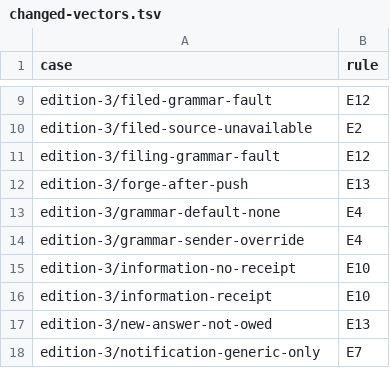
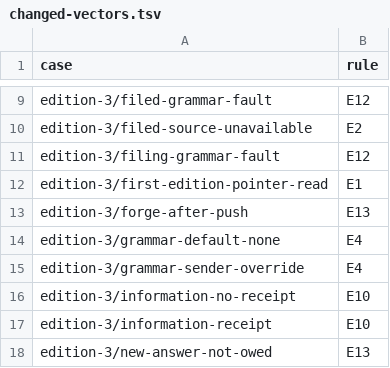
Before and after one commit to shoalmark/hail-tests, a TSV file: changed-vectors.tsv, drawn as a sheet; only a part is shown, gaps mark what is left out; the shorter side is filled out with more unchanged rows; the diff names each change by its address in the sheet, - before the commit and + after, or states it on an @@ line.

```diff
--- a/changed-vectors.tsv
+++ b/changed-vectors.tsv
+row 12: edition-3/first-edition-pointer-read | E1
```
Also changed, not shown: 6 other files.
